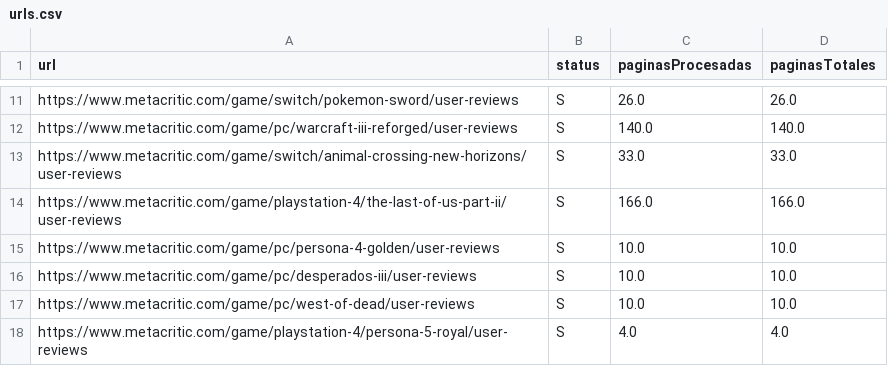
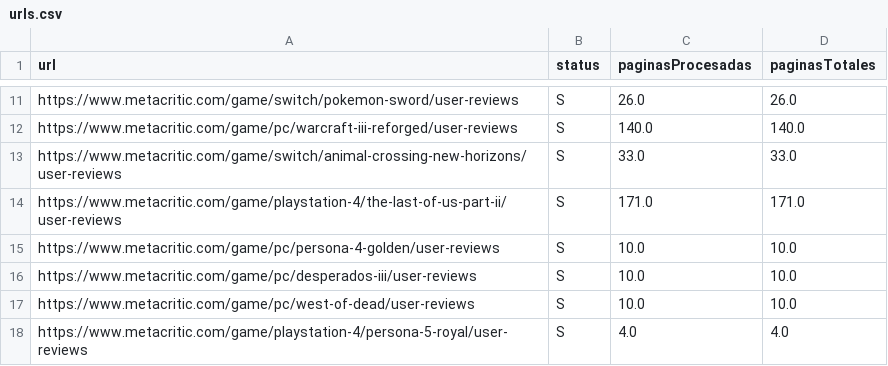
Before and after one commit to jgavirias13/ReviewAnalysis, a CSV file: ExtraccionInformacion/urls.csv, drawn as a sheet; only a part is shown, gaps mark what is left out.

```diff
--- a/ExtraccionInformacion/urls.csv
+++ b/ExtraccionInformacion/urls.csv
@@ -13,3 +13,3 @@ https://www.metacritic.com/game/pc/warcraft-iii-reforged/user-reviews,S,140.0,14
 https://www.metacritic.com/game/switch/animal-crossing-new-horizons/user-reviews,S,33.0,33.0
-https://www.metacritic.com/game/playstation-4/the-last-of-us-part-ii/user-reviews,S,166.0,166.0
+https://www.metacritic.com/game/playstation-4/the-last-of-us-part-ii/user-reviews,S,171.0,171.0
 https://www.metacritic.com/game/pc/persona-4-golden/user-reviews,S,10.0,10.0
```
Also changed, not shown: 1 other file.
